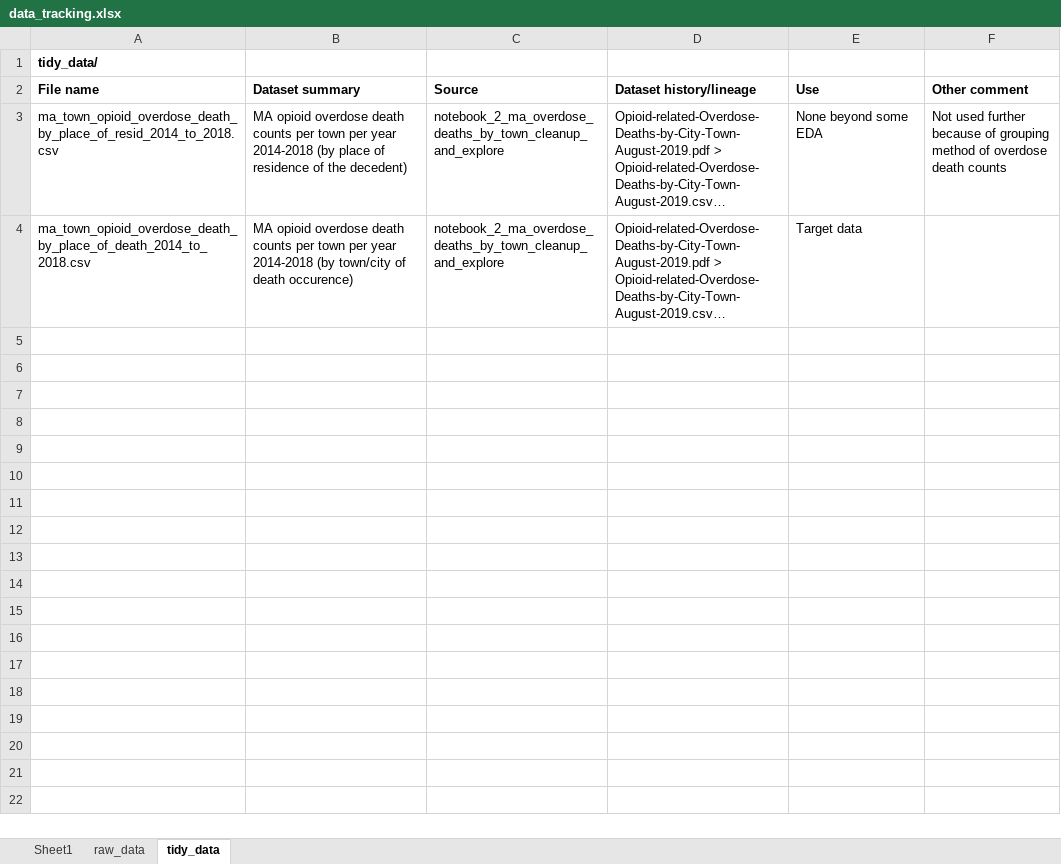
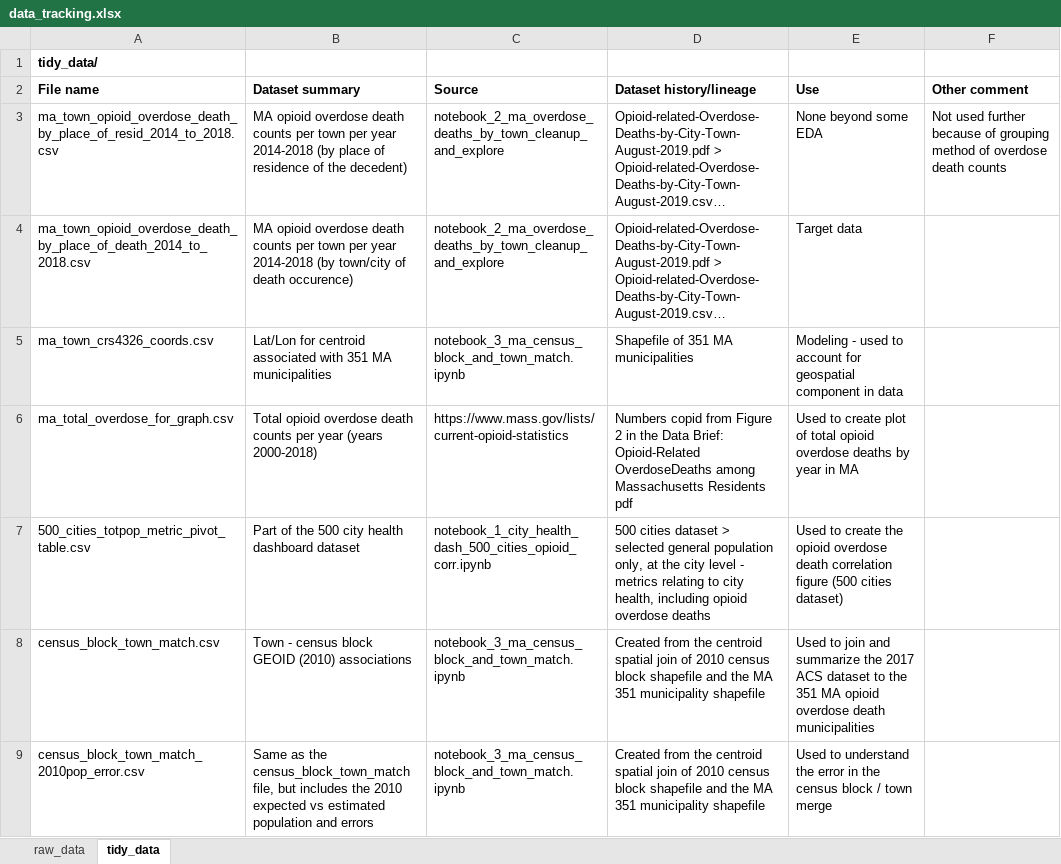
Before and after one commit to darya-akimova/biobot_insight_project, an Excel workbook: data/data_tracking.xlsx, sheet tidy_data, drawn as a sheet; only a part is shown; long unchanged cells end in …; values as stored, in another font and other column widths than the file's, no borders; the diff covers the shown part only; the diff names each change by its address in the sheet, - before the commit and + after, or states it on an @@ line.

Commit message:
notebook error cleanup, figure modification, data tracking update

```diff
--- a/data/data_tracking.xlsx (sheet tidy_data)
+++ b/data/data_tracking.xlsx (sheet tidy_data)
-sheet tab: Sheet1
+row 5: ma_town_crs4326_coords.csv | Lat/Lon for centroid associated with 351 MA municipalities | notebook_3_ma_census_block_and_town_match.ipynb | Shapefile of 351 MA municipalities | Modeling - used to account for geospatial component in data
+row 6: ma_total_overdose_for_graph.csv | Total opioid overdose death counts per year (years 2000-2018) | https://www.mass.gov/lists/current-opioid-statistics | Numbers copid from Figure 2 in the Data Brief: Opioid-Related OverdoseDeaths among Massachusetts Residents pdf | Used to create plot of total opioid overdose deaths by year in MA
+row 7: 500_cities_totpop_metric_pivot_table.csv | Part of the 500 city health dashboard dataset | notebook_1_city_health_dash_500_cities_opioid_corr.ipynb | 500 cities dataset > selected general population only, at the city level - metrics relating to city health, including opioid overdose deaths | Used to create the opioid overdose death correlation figure (500 cities dataset)
+row 8: census_block_town_match.csv | Town - census block GEOID (2010) associations | notebook_3_ma_census_block_and_town_match.ipynb | Created from the centroid spatial join of 2010 census block shapefile and the MA 351 municipality shapefile | Used to join and summarize the 2017 ACS dataset to the 351 MA opioid overdose death municipalities
+row 9: census_block_town_match_2010pop_error.csv | Same as the census_block_town_match file, but includes the 2010 expected vs estimated population and errors | notebook_3_ma_census_block_and_town_match.ipynb | Created from the centroid spatial join of 2010 census block shapefile and the MA 351 municipality shapefile | Used to understand the error in the census block / town merge
```
Also changed, not shown: 12 added rows elsewhere in this sheet, sheet raw_data, 4 other files.
